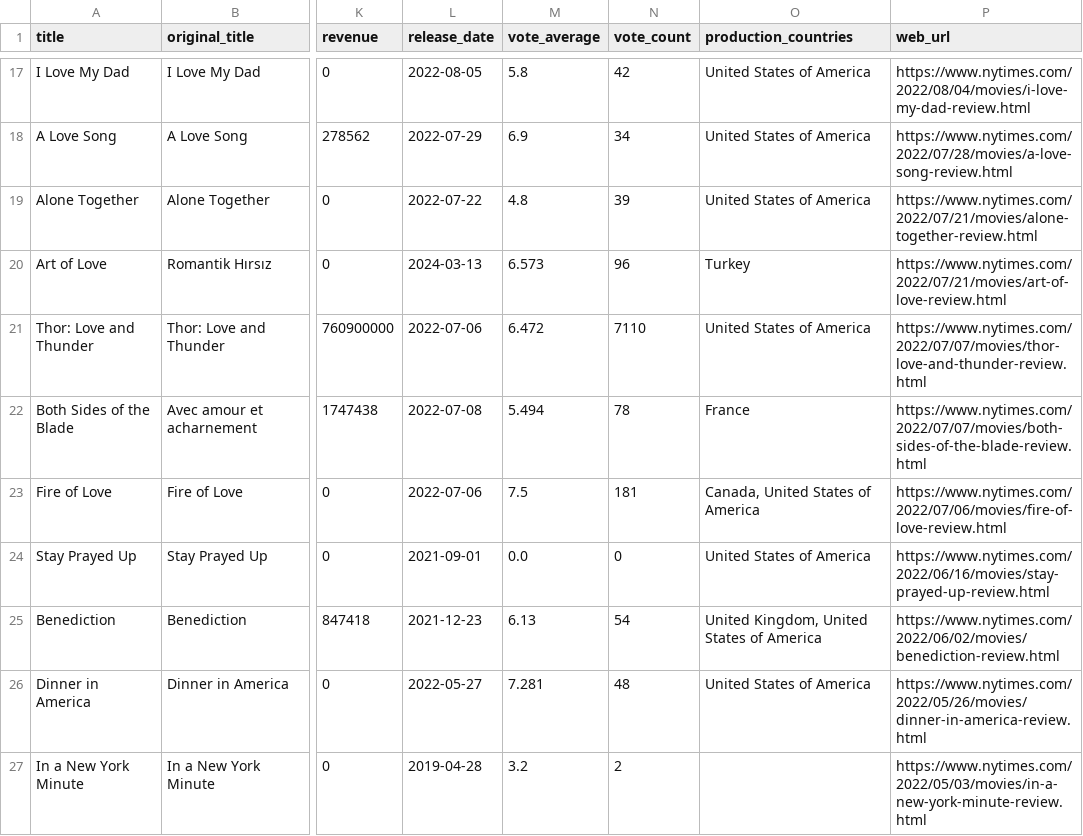
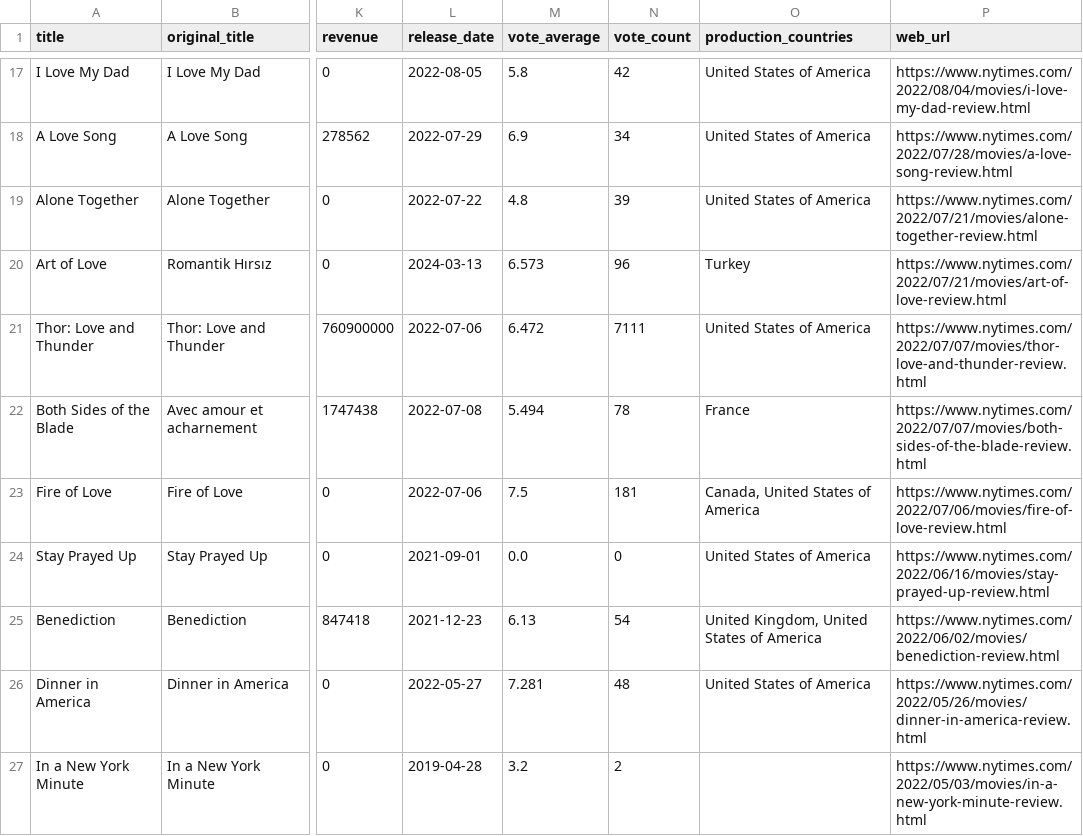
Before and after one commit to knox135/data-sourcing-challenge, a CSV file: output_csv.csv, drawn as a sheet; only a part is shown, gaps mark what is left out; the diff covers the shown part only; the diff names each change by its address in the sheet, - before the commit and + after, or states it on an @@ line.

```diff
--- a/output_csv.csv
+++ b/output_csv.csv
-N21 (vote_count): 7110
+N21 (vote_count): 7111
```
Also changed, not shown: 10 edited cells elsewhere in this file, 1 other file.
